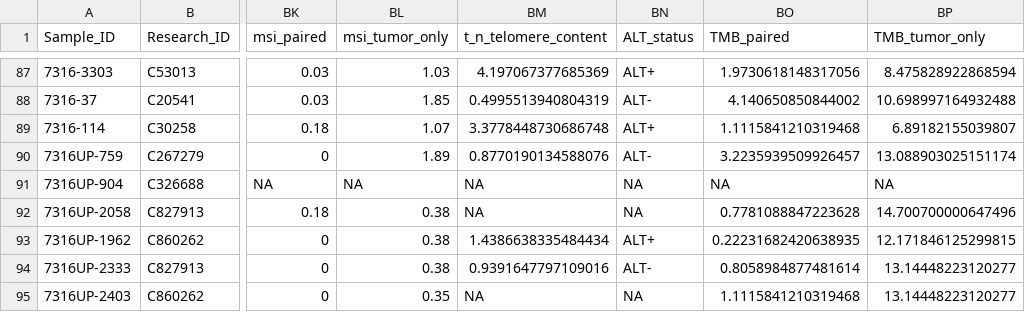
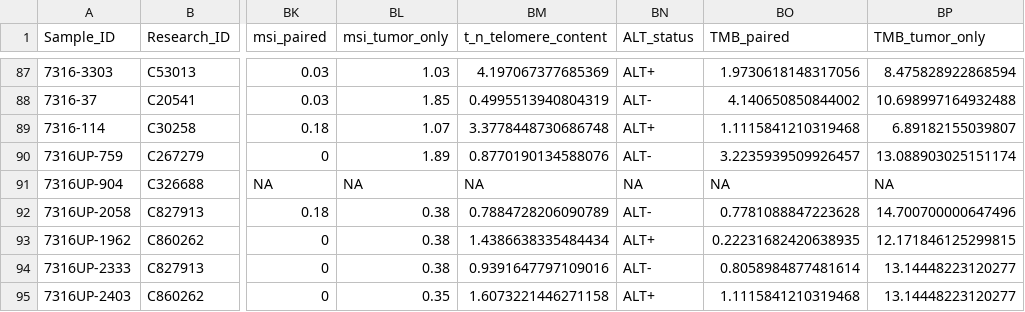
Before and after one commit to d3b-center/hope-cohort-analysis, a TSV file: results/master_histology_hope_cohort.tsv, drawn as a sheet; only a part is shown, gaps mark what is left out; the diff names each change by its address in the sheet, - before the commit and + after, or states it on an @@ line.

Commit message:
update results

```diff
--- a/results/master_histology_hope_cohort.tsv
+++ b/results/master_histology_hope_cohort.tsv
-BM92 (t_n_telomere_content): NA
+BM92 (t_n_telomere_content): 0.7884728206090789
-BN92 (ALT_status): NA
+BN92 (ALT_status): ALT-
-BM95 (t_n_telomere_content): NA
+BM95 (t_n_telomere_content): 1.6073221446271158
-BN95 (ALT_status): NA
+BN95 (ALT_status): ALT+
```
Also changed, not shown: results/alt_correlations/alt_correlations_paired.tsv, results/major_snv/alt_msi_correlation_with_snv.tsv, 56 other files.
